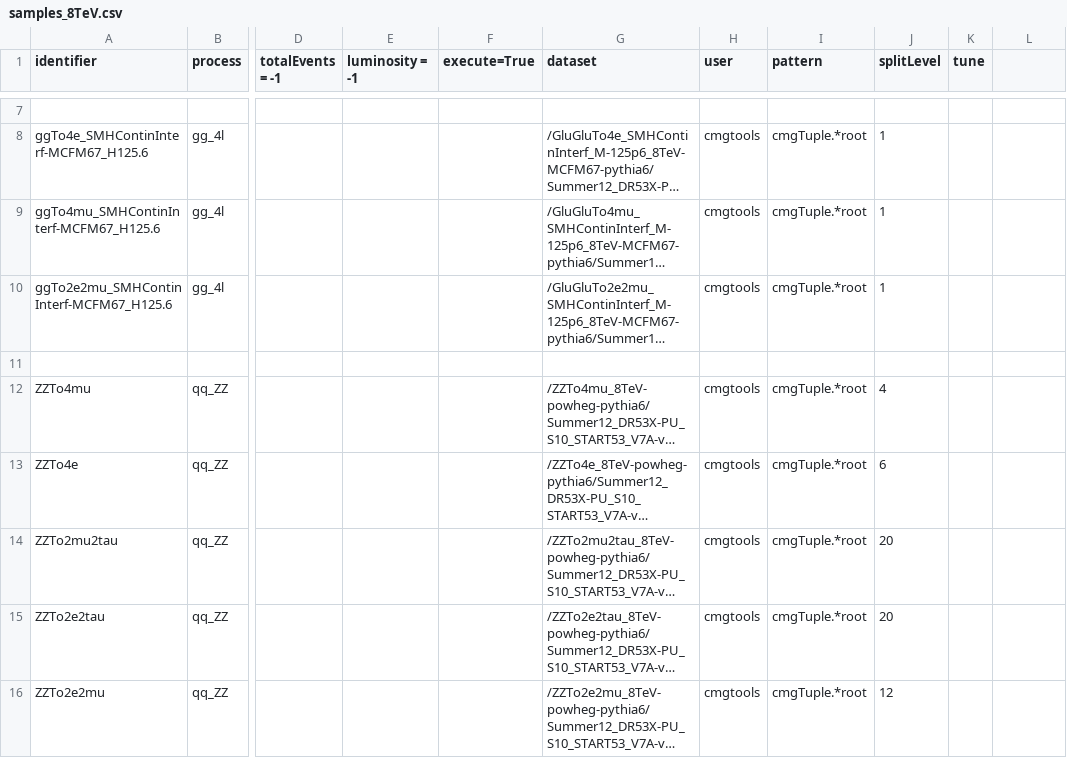
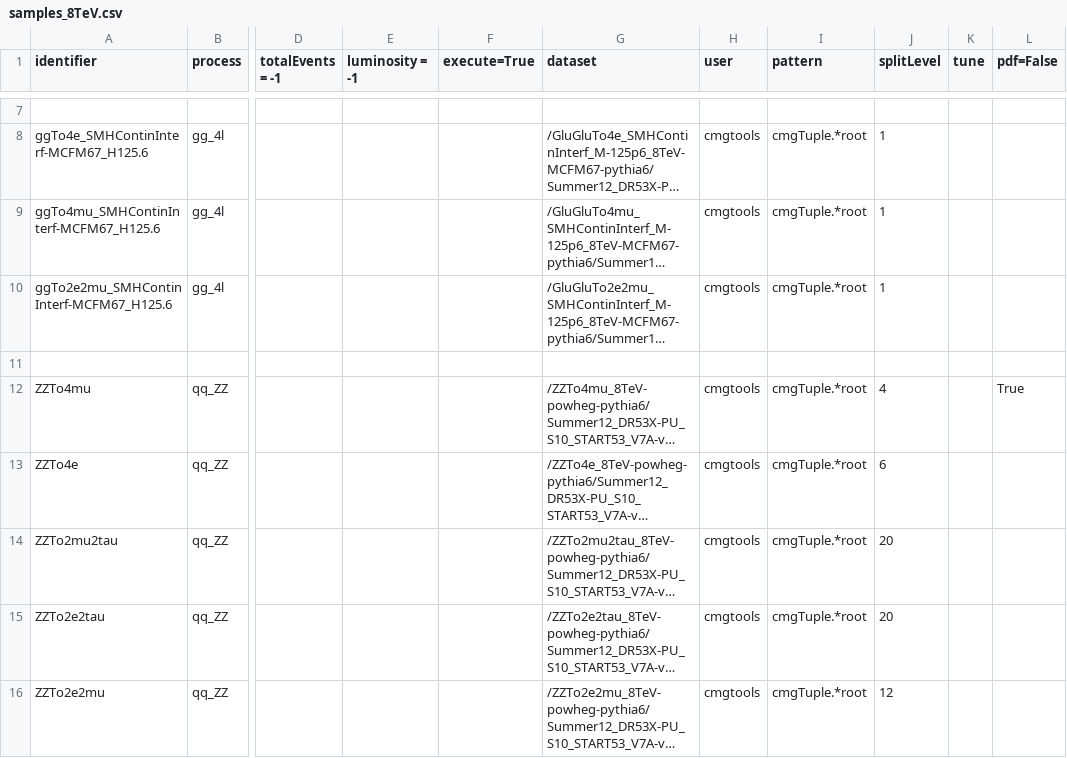
Before and after one commit to bellan/VVXAnalysis, a CSV file: Producers/python/samples_8TeV.csv, drawn as a sheet; only a part is shown, gaps mark what is left out; long unchanged cells end in …; the diff names each change by its address in the sheet, - before the commit and + after, or states it on an @@ line.

Commit message:
option for PDF processing

```diff
--- a/Producers/python/samples_8TeV.csv
+++ b/Producers/python/samples_8TeV.csv
-L1: (empty)
+L1: pdf=False
-L12 (pdf=False): (empty)
+L12 (pdf=False): True
```
Also changed, not shown: 2 other files.
